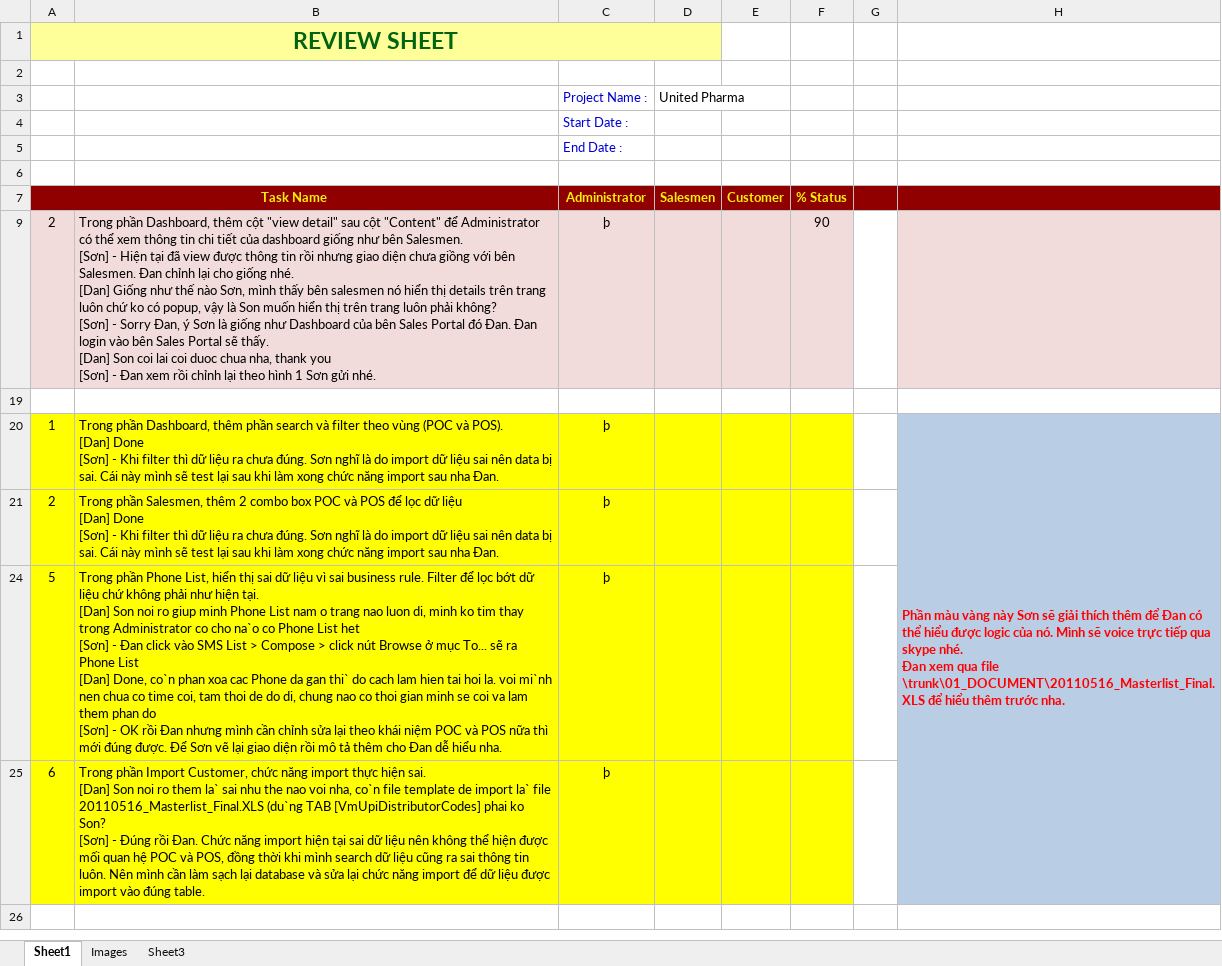
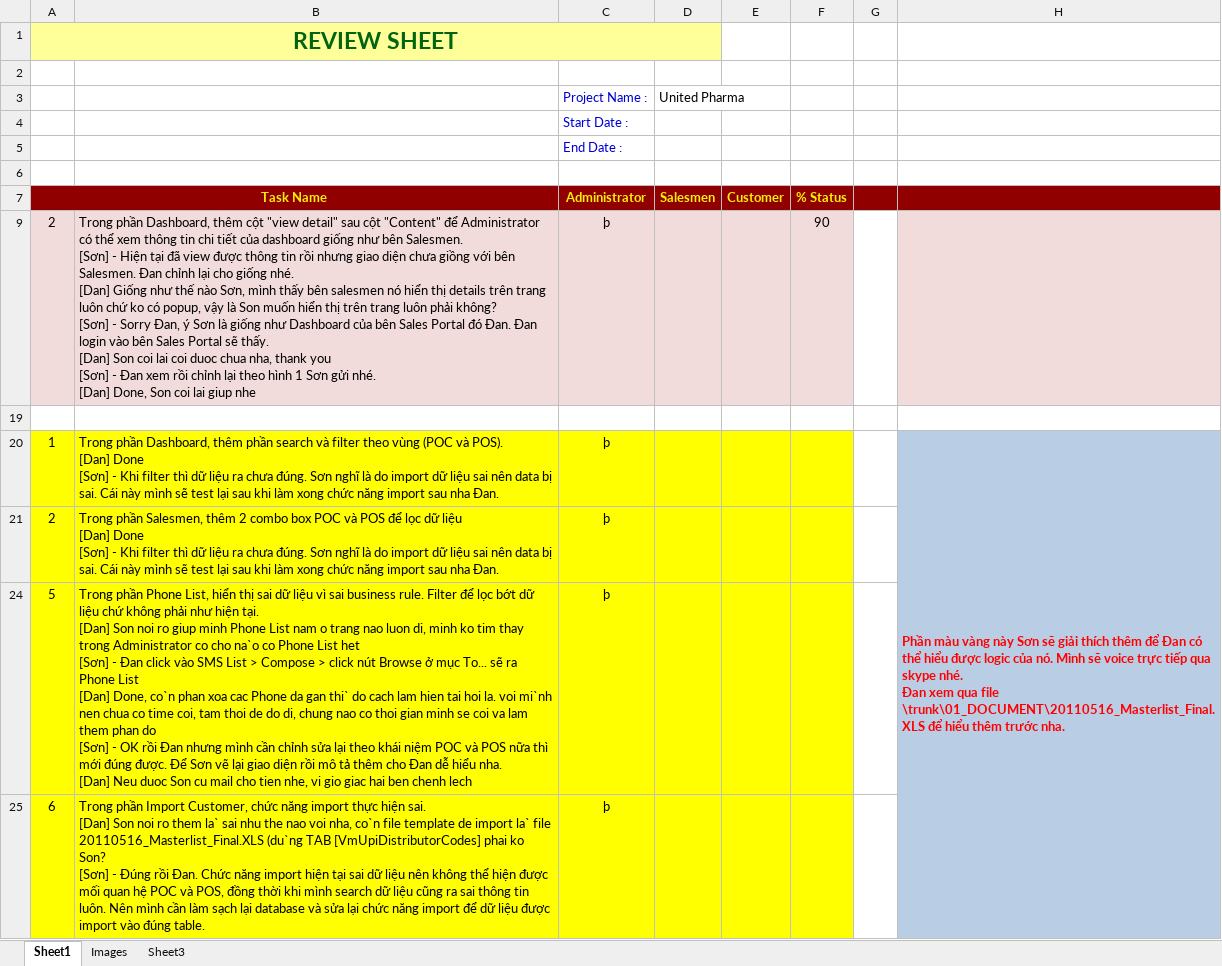
Before and after one commit to groshugo/unitedpharma, an Excel workbook: 01_DOCUMENT/Client Review.xlsx, sheet Sheet1, drawn as a sheet; values as stored, in another font and other column widths than the file's, no borders; ↵ is a line break in a cell; the diff names each change by its address in the sheet, - before the commit and + after, or states it on an @@ line.

Commit message:
update status of tasks - 2012-04-20

```diff
--- a/01_DOCUMENT/Client Review.xlsx (sheet Sheet1)
+++ b/01_DOCUMENT/Client Review.xlsx (sheet Sheet1)
-B9: …gửi nhé.
+B9: …gửi nhé. ↵ [Dan] Done, Son coi lai giup nhe
-B24: …hiểu nha.
+B24: …hiểu nha. ↵ [Dan] Neu duoc Son cu mail cho tien nhe, vi gio giac hai ben chenh lech
```
Also changed, not shown: charts or pictures.
